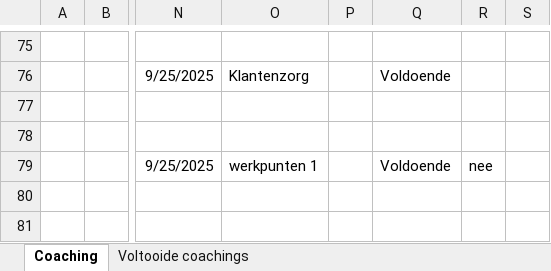
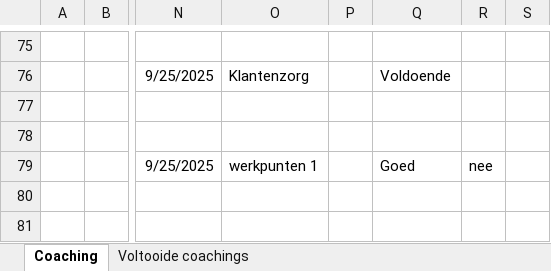
Before and after one commit to Stoffels84/schade, an Excel workbook: Coachingslijst.xlsx, sheet Coaching, drawn as a sheet; only a part is shown, gaps mark what is left out; values as stored, in another font and other column widths than the file's, no borders; conditional formats and table styles not drawn; the diff names each change by its address in the sheet, - before the commit and + after, or states it on an @@ line.

Commit message:
auto: update vanuit Teams

```diff
--- a/Coachingslijst.xlsx (sheet Coaching)
+++ b/Coachingslijst.xlsx (sheet Coaching)
-Q79: Voldoende
+Q79: Goed
```
